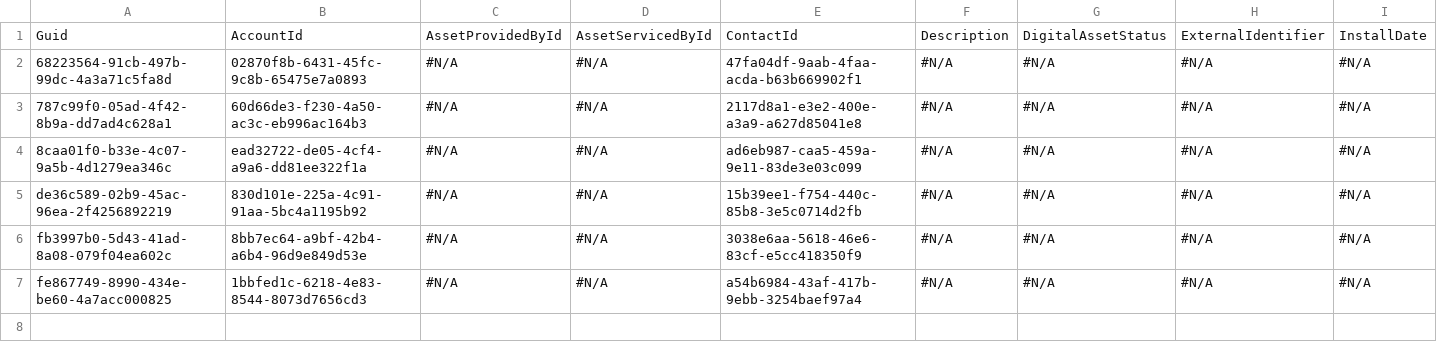
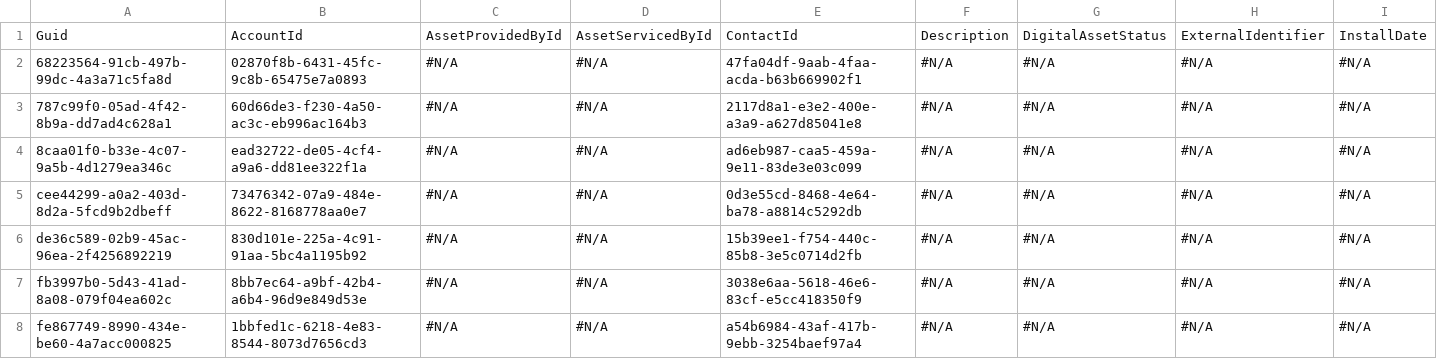
Before and after one commit to Prodlymoover/CPQ-Test--33, a CSV file: Asset.csv, drawn as a sheet; only a part is shown; rows hold the shown columns only; the diff names each change by its address in the sheet, - before the commit and + after, or states it on an @@ line.

```diff
--- a/Asset.csv
+++ b/Asset.csv
+row 5: cee44299-a0a2-403d-8d2a-5fcd9b2dbeff | 73476342-07a9-484e-8622-8168778aa0e7 | #N/A | #N/A | 0d3e55cd-8468-4e64-ba78-a8814c5292db | #N/A | #N/A | #N/A | #N/A
```
Also changed, not shown: Case.csv, Contact.csv, 3 other files.
